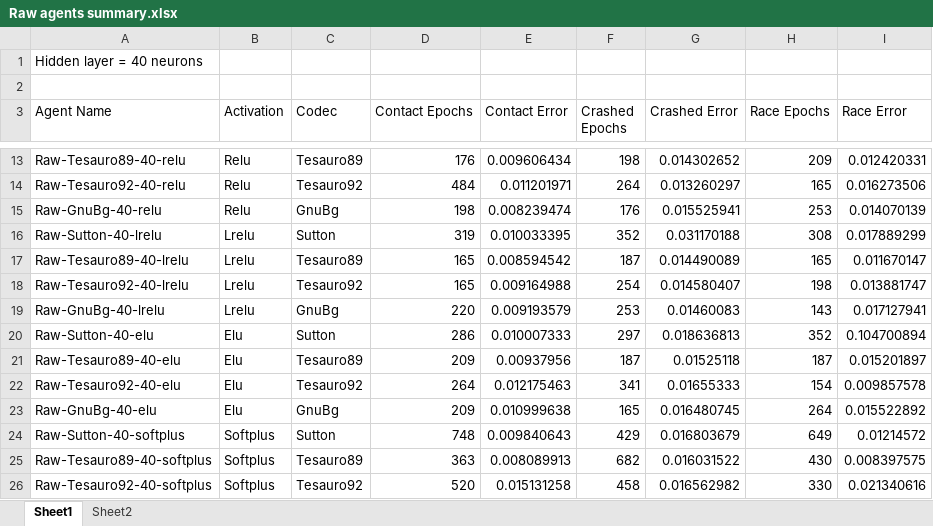
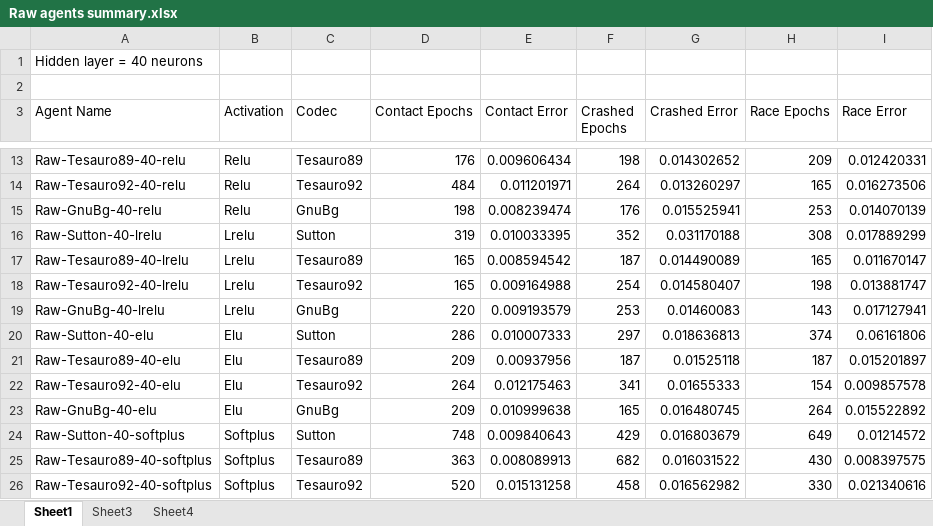
Before and after one commit to akoshterek/MultiGammonJava, an Excel workbook: docs/Raw agents summary.xlsx, sheet Sheet1, drawn as a sheet; only a part is shown, gaps mark what is left out; values as stored, in another font and other column widths than the file's, no borders; table styles not drawn; the diff names each change by its address in the sheet, - before the commit and + after, or states it on an @@ line.

```diff
--- a/docs/Raw agents summary.xlsx (sheet Sheet1)
+++ b/docs/Raw agents summary.xlsx (sheet Sheet1)
-sheet tab: Sheet2
+sheet tab: Sheet3
+sheet tab: Sheet4
-H20 (Race Epochs): 352
+H20 (Race Epochs): 374
-I20 (Race Error): 0.104700894
+I20 (Race Error): 0.06161806
```
Also changed, not shown: charts or pictures, 1 other file.
